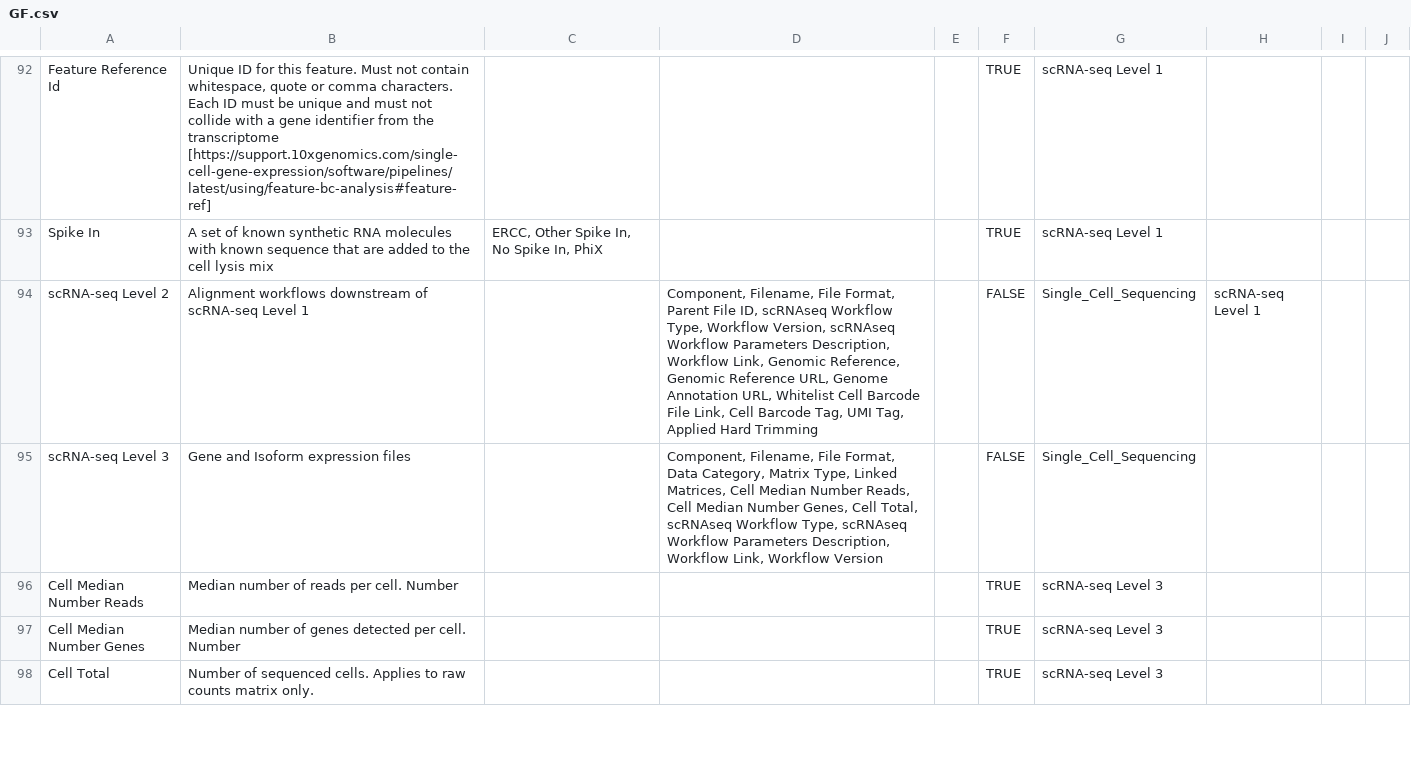
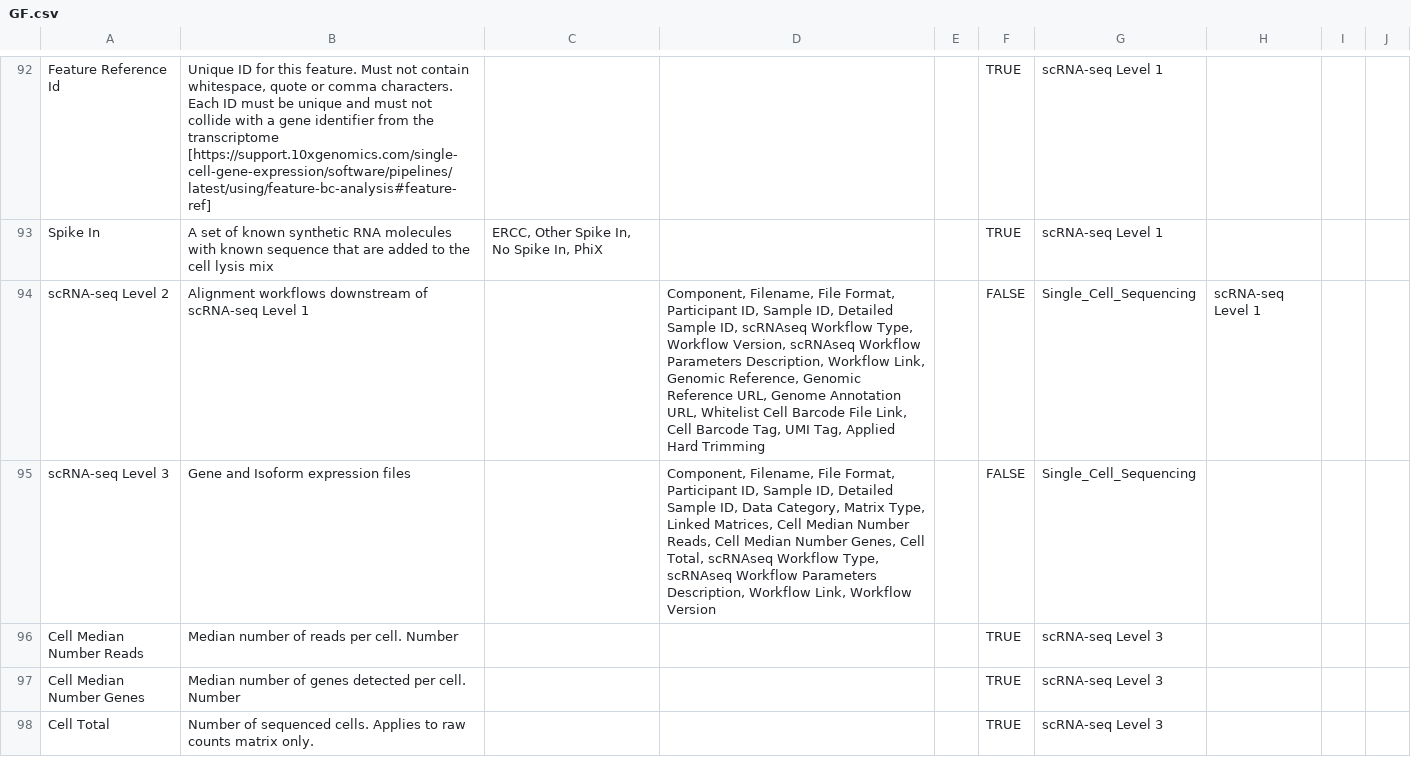
Before and after one commit to gf-dcc/data-model, a CSV file: GF.csv, drawn as a sheet; only a part is shown, gaps mark what is left out; the diff covers the shown part only.

```diff
--- a/GF.csv
+++ b/GF.csv
@@ -93,4 +93,4 @@ Feature Reference Id,"Unique ID for this feature. Must not contain whitespace, q
 Spike In,A set of known synthetic RNA molecules with known sequence that are added to the cell lysis mix,"ERCC, Other Spike In, No Spike In, PhiX","","",TRUE,scRNA-seq Level 1,"","",""
-scRNA-seq Level 2,Alignment workflows downstream of scRNA-seq Level 1,,"Component, Filename, File Format, Parent File ID, scRNAseq Workflow Type, Workflow Version, scRNAseq Workflow Parameters Description, Workflow Link, Genomic Reference, Genomic Reference URL, Genome Annotation URL, Whitelist Cell Barcode File Link, Cell Barcode Tag, UMI Tag, Applied Hard Trimming",,FALSE,Single_Cell_Sequencing,scRNA-seq Level 1,,
-scRNA-seq Level 3,Gene and Isoform expression files,,"Component, Filename, File Format, Data Category, Matrix Type, Linked Matrices, Cell Median Number Reads, Cell Median Number Genes, Cell Total, scRNAseq Workflow Type, scRNAseq Workflow Parameters Description, Workflow Link, Workflow Version",,FALSE,Single_Cell_Sequencing,,,
+scRNA-seq Level 2,Alignment workflows downstream of scRNA-seq Level 1,,"Component, Filename, File Format, Participant ID, Sample ID, Detailed Sample ID, scRNAseq Workflow Type, Workflow Version, scRNAseq Workflow Parameters Description, Workflow Link, Genomic Reference, Genomic Reference URL, Genome Annotation URL, Whitelist Cell Barcode File Link, Cell Barcode Tag, UMI Tag, Applied Hard Trimming",,FALSE,Single_Cell_Sequencing,scRNA-seq Level 1,,
+scRNA-seq Level 3,Gene and Isoform expression files,,"Component, Filename, File Format, Participant ID, Sample ID, Detailed Sample ID, Data Category, Matrix Type, Linked Matrices, Cell Median Number Reads, Cell Median Number Genes, Cell Total, scRNAseq Workflow Type, scRNAseq Workflow Parameters Description, Workflow Link, Workflow Version",,FALSE,Single_Cell_Sequencing,,,
 Cell Median Number Reads,Median number of reads per cell. Number,"","","",TRUE,scRNA-seq Level 3,"","",""
```
Also changed, not shown: 2 added rows and 3 edited cells elsewhere in this file, modules/Assay/Sequencing/Single_Cell_Sequencing/scATAC-seq/scATAC-seq_Level_1.csv, modules/Assay/Sequencing/Single_Cell_Sequencing/scRNA-seq/scRNA-seq_Level_1.csv, 13 other files.
